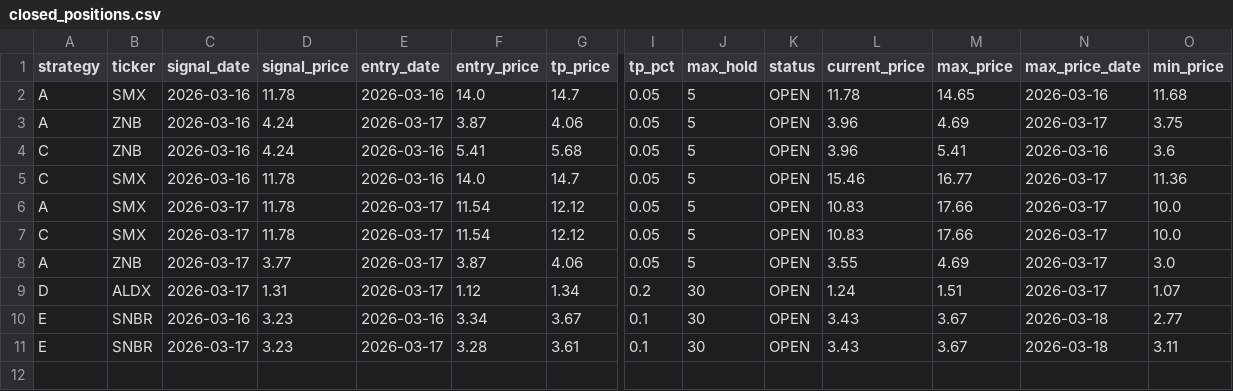
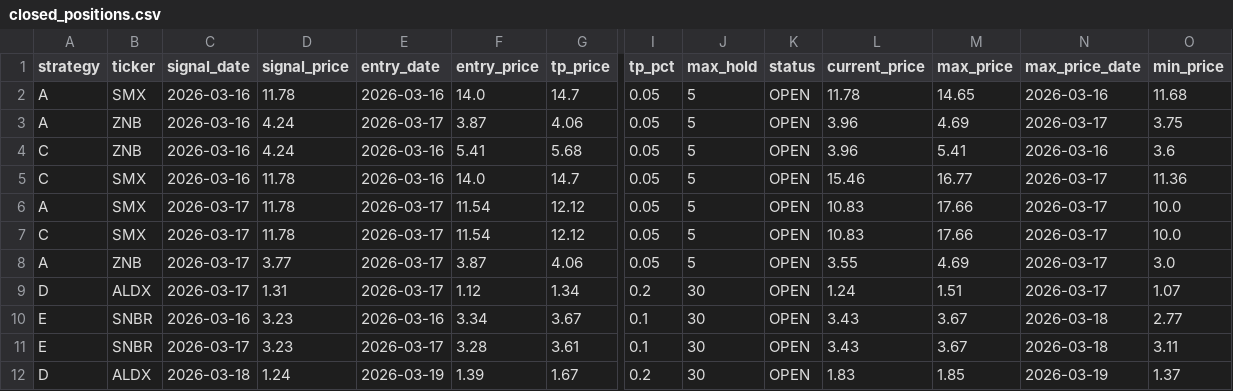
Before and after one commit to jayc950807/surge-scanner, a CSV file: data/closed_positions.csv, drawn as a sheet; only a part is shown, gaps mark what is left out; rows hold the shown columns only; the diff names each change by its address in the sheet, - before the commit and + after, or states it on an @@ line.

```diff
--- a/data/closed_positions.csv
+++ b/data/closed_positions.csv
+row 12: D | ALDX | 2026-03-18 | 1.24 | 2026-03-19 | 1.39 | 1.67 | 0.2 | 30 | OPEN | 1.83 | 1.85 | 2026-03-19 | 1.37
```
Also changed, not shown: data/open_positions.csv, 2 other files.
